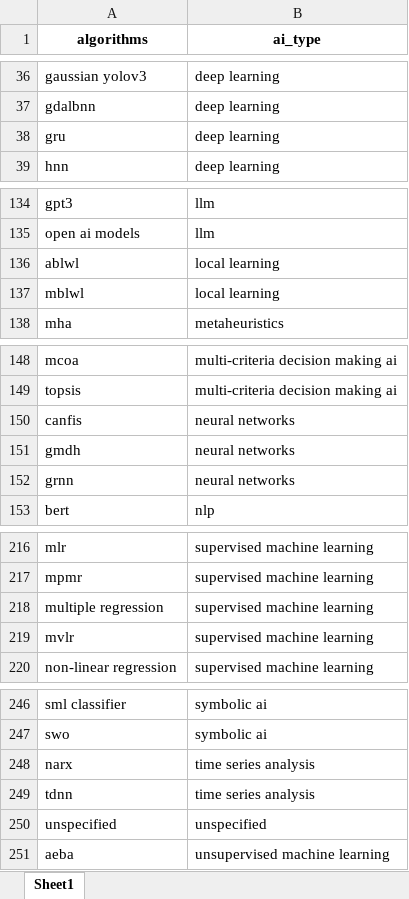
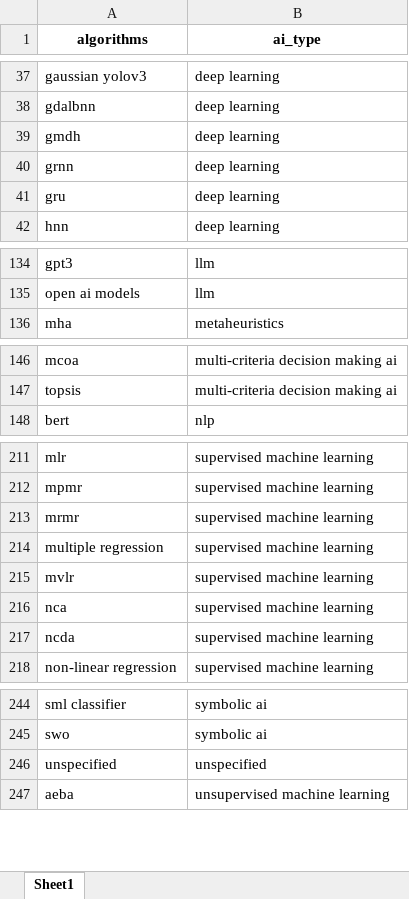
Before and after one commit to datagus/ai_sdg_review, an Excel workbook: database/excel_tables/individual_tables/algorithms_aitype.xlsx, sheet Sheet1, drawn as a sheet; only a part is shown, gaps mark what is left out; values as stored, in another font and other column widths than the file's, no borders; removed rows and columns are numbered as before the commit, all else as after; the diff covers the shown part only; the diff names each change by its address in the sheet, - before the commit and + after, or states it on an @@ line.

```diff
--- a/database/excel_tables/individual_tables/algorithms_aitype.xlsx (sheet Sheet1)
+++ b/database/excel_tables/individual_tables/algorithms_aitype.xlsx (sheet Sheet1)
+row 39: gmdh | deep learning
+row 40: grnn | deep learning
-row 136: ablwl | local learning
-row 137: mblwl | local learning
-row 150: canfis | neural networks
-row 151: gmdh | neural networks
-row 152: grnn | neural networks
+row 213: mrmr | supervised machine learning
+row 216: nca | supervised machine learning
+row 217: ncda | supervised machine learning
-row 248: narx | time series analysis
-row 249: tdnn | time series analysis
```
Also changed, not shown: 7 added rows, 9 removed rows and 2 edited cells elsewhere in this sheet.
